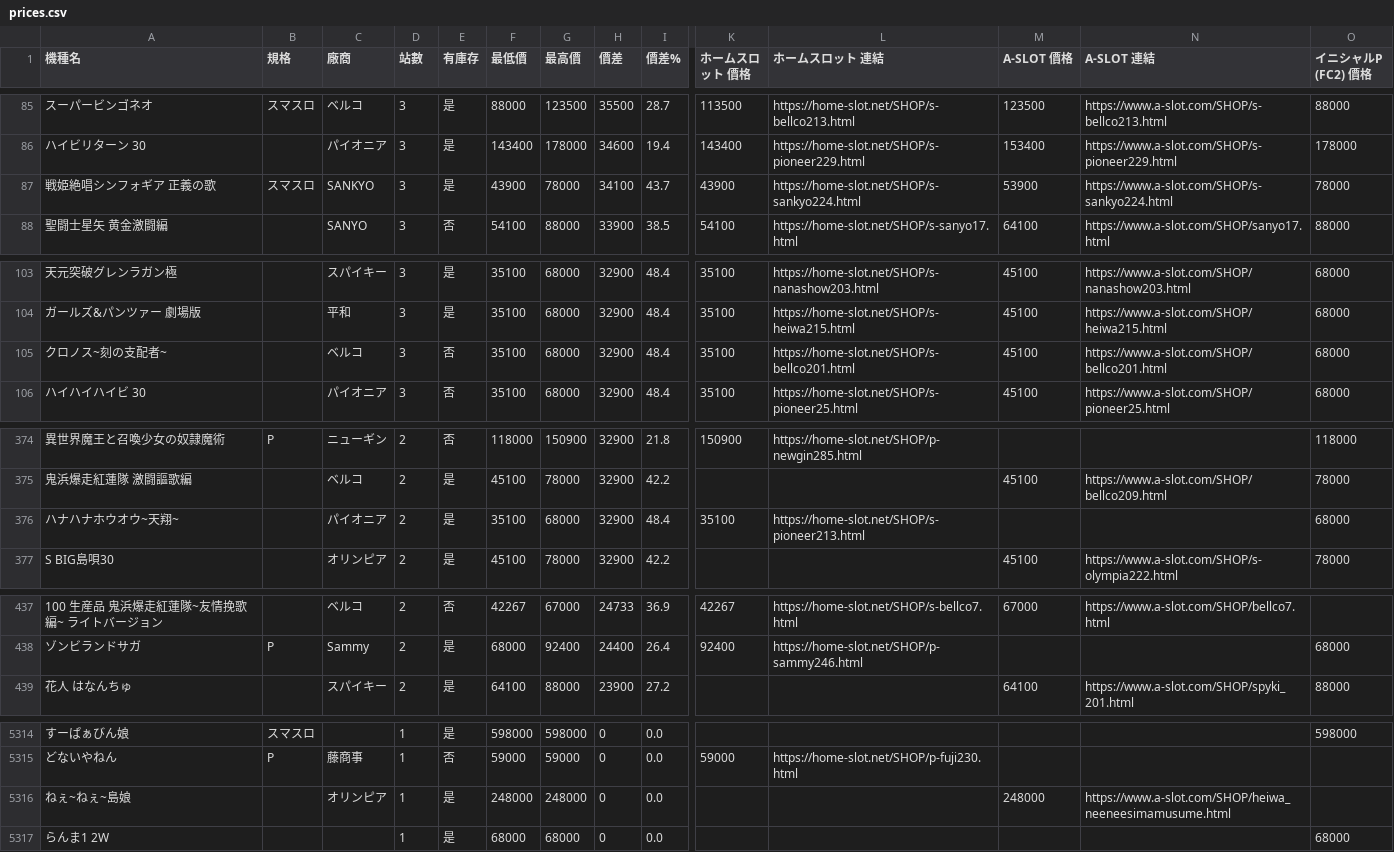
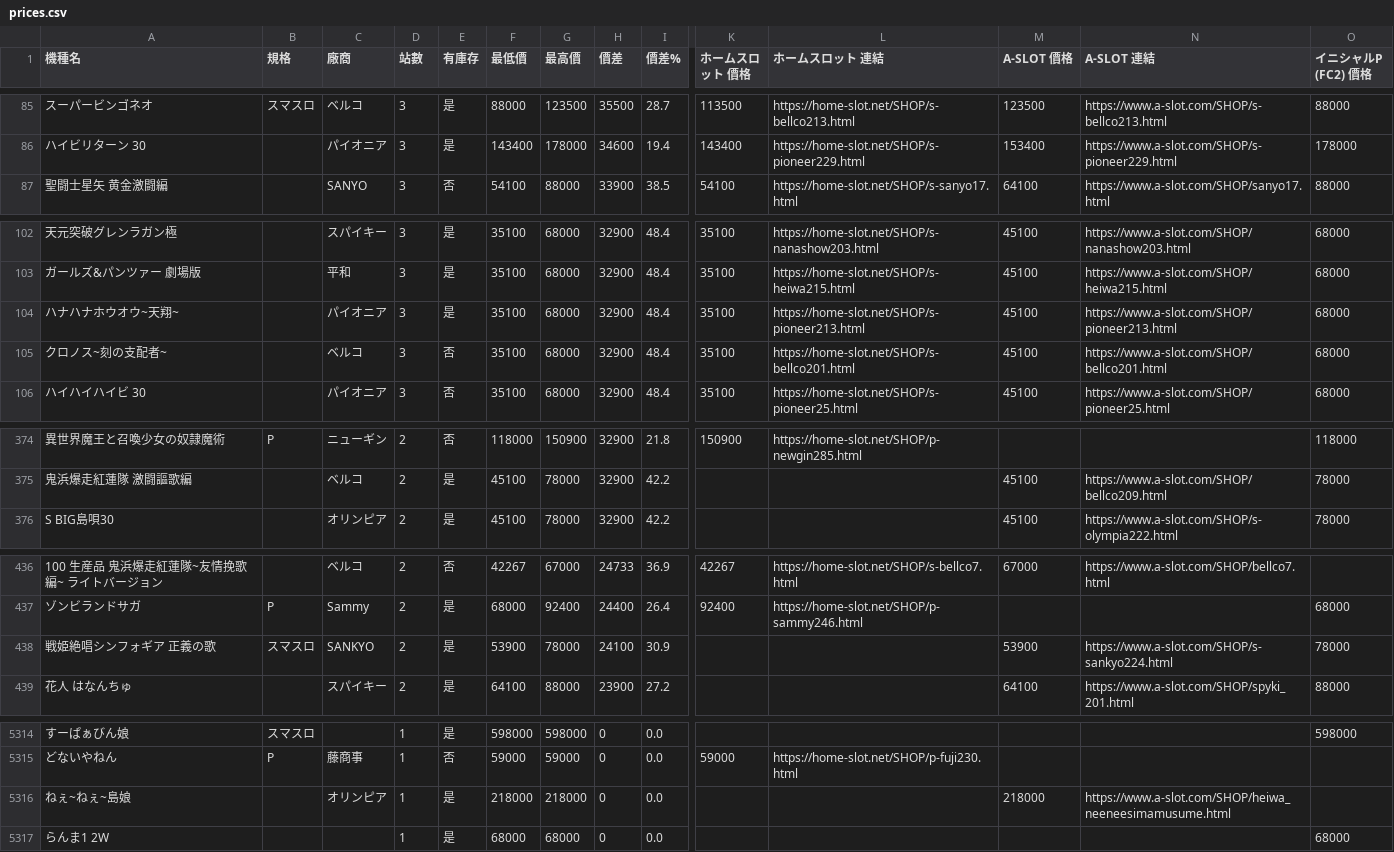
Before and after one commit to z870017/slot-price-watch, a CSV file: docs/prices.csv, drawn as a sheet; only a part is shown, gaps mark what is left out; removed rows and columns are numbered as before the commit, all else as after; rows hold the shown columns only; the diff covers the shown part only; the diff names each change by its address in the sheet, - before the commit and + after, or states it on an @@ line.

```diff
--- a/docs/prices.csv
+++ b/docs/prices.csv
-row 87: 戦姫絶唱シンフォギア 正義の歌 | スマスロ | SANKYO | 3 | 是 | 43900 | 78000 | 34100 | 43.7 | 43900 | https://home-slot.net/SHOP/s-sankyo224.html | 53900 | https://www.a-slot.com/SHOP/s-sankyo224.html | 78000
+row 104: ハナハナホウオウ~天翔~ |  | パイオニア | 3 | 是 | 35100 | 68000 | 32900 | 48.4 | 35100 | https://home-slot.net/SHOP/s-pioneer213.html | 45100 | https://www.a-slot.com/SHOP/pioneer213.html | 68000
-row 376: ハナハナホウオウ~天翔~ |  | パイオニア | 2 | 是 | 35100 | 68000 | 32900 | 48.4 | 35100 | https://home-slot.net/SHOP/s-pioneer213.html |  |  | 68000
+row 438: 戦姫絶唱シンフォギア 正義の歌 | スマスロ | SANKYO | 2 | 是 | 53900 | 78000 | 24100 | 30.9 |  |  | 53900 | https://www.a-slot.com/SHOP/s-sankyo224.html | 78000
-F5316 (最低價): 248000
+F5316 (最低價): 218000
-G5316 (最高價): 248000
+G5316 (最高價): 218000
-M5316 (A-SLOT 價格): 248000
+M5316 (A-SLOT 價格): 218000
```
Also changed, not shown: 2 edited cells elsewhere in this file, docs/summary.csv, 5 other files.
